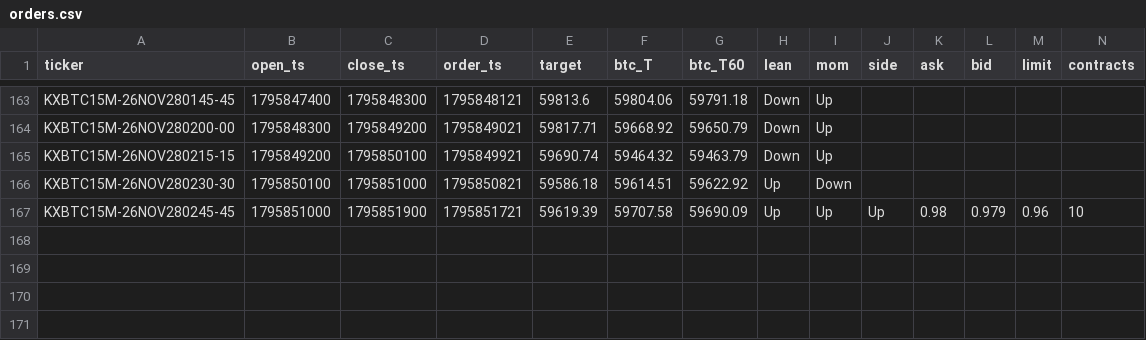
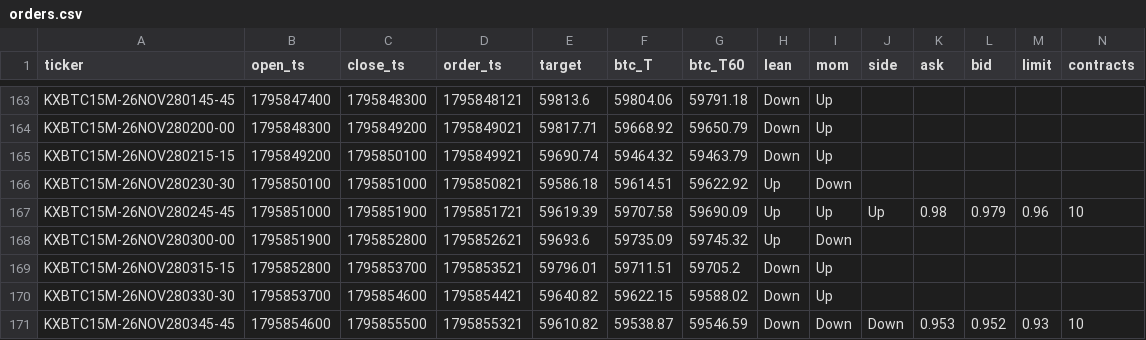
Before and after one commit to j42002/polybot, a CSV file: data/maker15/orders.csv, drawn as a sheet; only a part is shown, gaps mark what is left out; rows hold the shown columns only; the diff names each change by its address in the sheet, - before the commit and + after, or states it on an @@ line.

Commit message:
maker15 data 2026-11-28T08:51Z

```diff
--- a/data/maker15/orders.csv
+++ b/data/maker15/orders.csv
+row 168: KXBTC15M-26NOV280300-00 | 1795851900 | 1795852800 | 1795852621 | 59693.6 | 59735.09 | 59745.32 | Up | Down
+row 169: KXBTC15M-26NOV280315-15 | 1795852800 | 1795853700 | 1795853521 | 59796.01 | 59711.51 | 59705.2 | Down | Up
+row 170: KXBTC15M-26NOV280330-30 | 1795853700 | 1795854600 | 1795854421 | 59640.82 | 59622.15 | 59588.02 | Down | Up
+row 171: KXBTC15M-26NOV280345-45 | 1795854600 | 1795855500 | 1795855321 | 59610.82 | 59538.87 | 59546.59 | Down | Down | Down | 0.953 | 0.952 | 0.93 | 10
```
Also changed, not shown: 1 other file.
